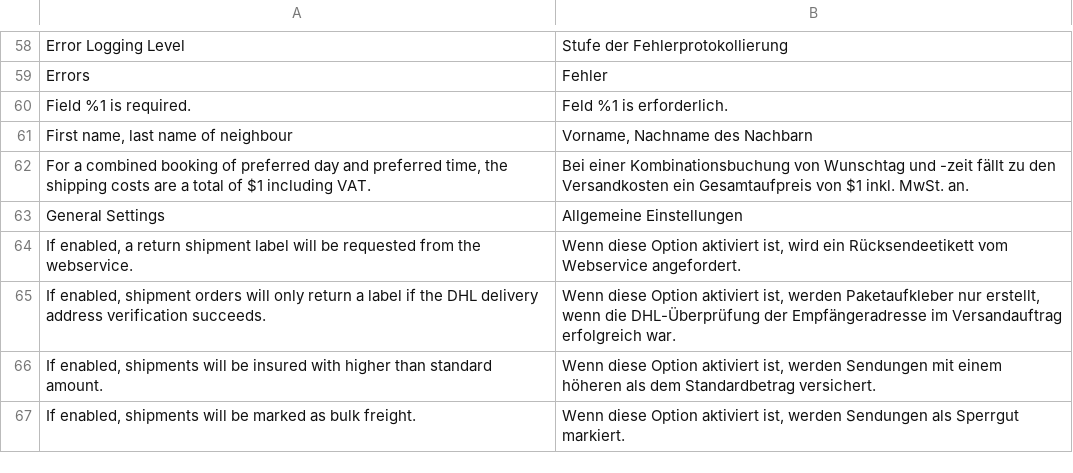
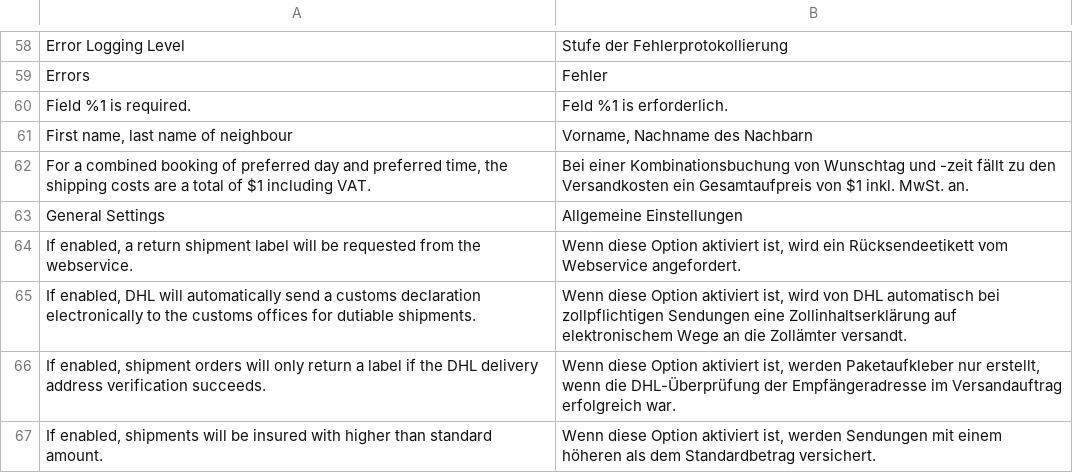
Before and after one commit to netresearch/dhl-module-carrier-paket, a CSV file: i18n/de_DE.csv, drawn as a sheet; only a part is shown, gaps mark what is left out; the shorter side is filled out with more unchanged rows.

Commit message:
DHLGW-549: Customs defaults missing during autocreate

```diff
--- a/i18n/de_DE.csv
+++ b/i18n/de_DE.csv
@@ -64,2 +64,3 @@
 "If enabled, a return shipment label will be requested from the webservice.","Wenn diese Option aktiviert ist, wird ein Rücksendeetikett vom Webservice angefordert."
+"If enabled, DHL will automatically send a customs declaration electronically to the customs offices for dutiable shipments.","Wenn diese Option aktiviert ist, wird von DHL automatisch bei zollpflichtigen Sendungen eine Zollinhaltserklärung auf elektronischem Wege an die Zollämter versandt."
 "If enabled, shipment orders will only return a label if the DHL delivery address verification succeeds.","Wenn diese Option aktiviert ist, werden Paketaufkleber nur erstellt, wenn die DHL-Überprüfung der Empfängeradresse im Versandauftrag erfolgreich war."
```
Also changed, not shown: i18n/en_US.csv, 5 other files.
